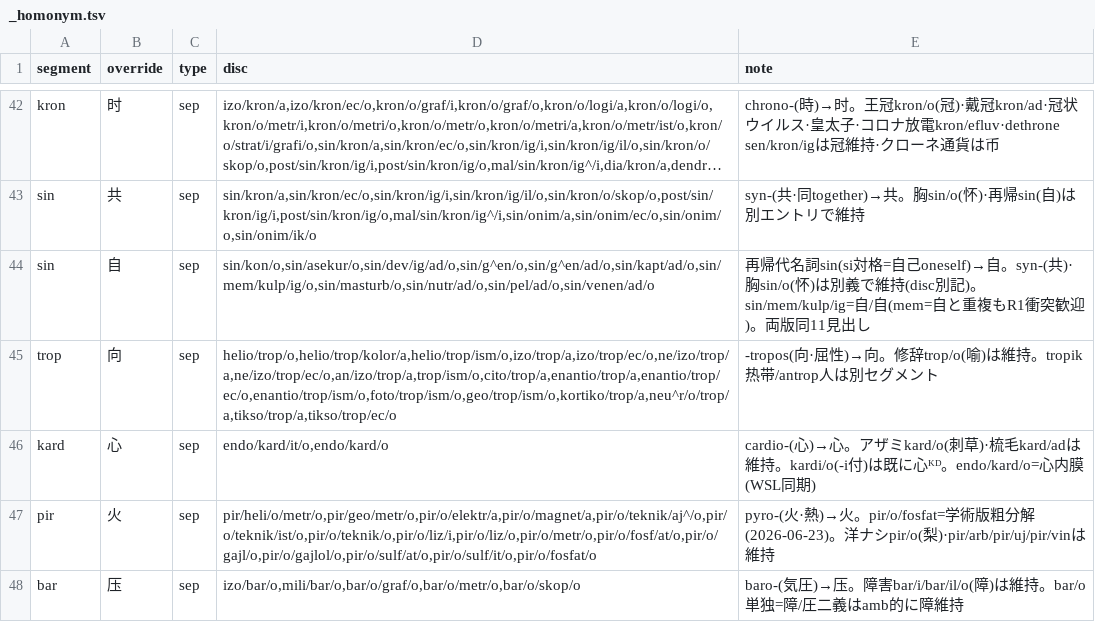
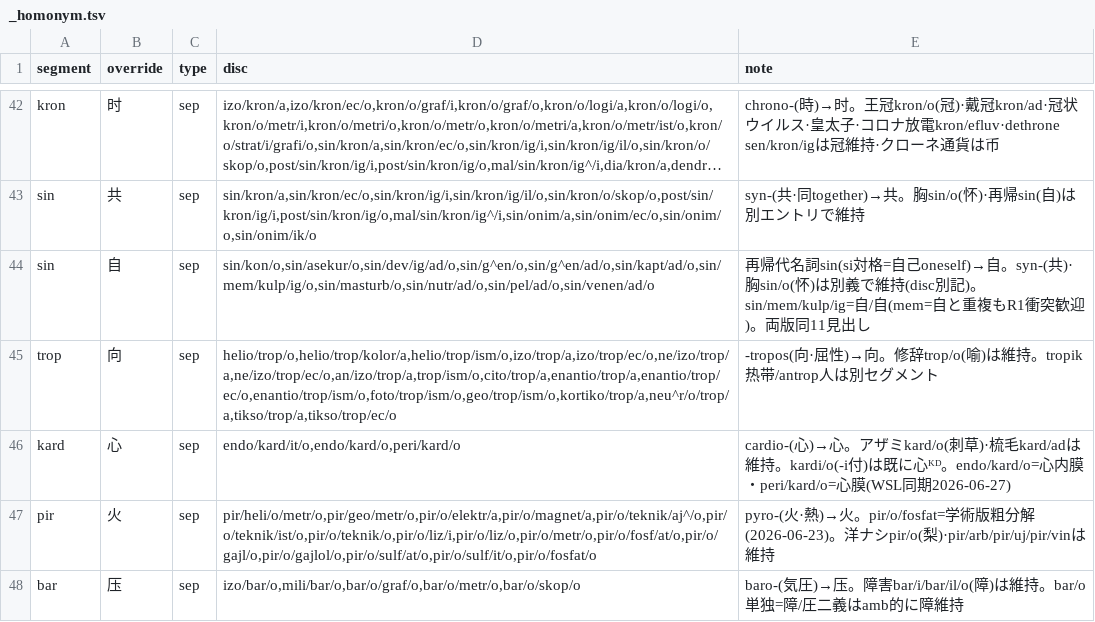
Before and after one commit to Takatakatake/kanji_assign, a TSV file: _homonym.tsv, drawn as a sheet; only a part is shown, gaps mark what is left out; long unchanged cells end in ….

```diff
--- a/_homonym.tsv
+++ b/_homonym.tsv
@@ -45,3 +45,3 @@ sin	自	sep	sin/kon/o,sin/asekur/o,sin/dev/ig/ad/o,sin/g^en/o,sin/g^en/ad/o,sin/
 trop	向	sep	helio/trop/o,helio/trop/kolor/a,helio/trop/ism/o,izo/trop/a,izo/trop/ec/o,ne/izo/trop/a,ne/izo/trop/ec/o,an/izo/trop/a,trop/ism/o,cito/trop/a,enantio/trop/a,enantio/trop/ec/o,enantio/trop/ism/o,foto/trop/ism/o,geo/trop/ism/o,kortiko/trop/a,neu^r/o/trop/a,tikso/trop/a,tikso/trop/ec/o	-tropos(向·屈性)→向。修辞trop/o(喻)は維持。tropik热带/antrop人は別セグメント
-kard	心	sep	endo/kard/it/o,endo/kard/o	cardio-(心)→心。アザミkard/o(刺草)·梳毛kard/adは維持。kardi/o(-i付)は既に心ᴷᴰ。endo/kard/o=心内膜(WSL同期)
+kard	心	sep	endo/kard/it/o,endo/kard/o,peri/kard/o	cardio-(心)→心。アザミkard/o(刺草)·梳毛kard/adは維持。kardi/o(-i付)は既に心ᴷᴰ。endo/kard/o=心内膜・peri/kard/o=心膜(WSL同期2026-06-27)
 pir	火	sep	pir/heli/o/metr/o,pir/geo/metr/o,pir/o/elektr/a,pir/o/magnet/a,pir/o/teknik/aj^/o,pir/o/teknik/ist/o,pir/o/teknik/o,pir/o/liz/i,pir/o/liz/o,pir/o/metr/o,pir/o/fosf/at/o,pir/o/gajl/o,pir/o/gajlol/o,pir/o/sulf/at/o,pir/o/sulf/it/o,pir/o/fosfat/o	pyro-(火·熱)→火。pir/o/fosfat=学術版粗分解(2026-06-23)。洋ナシpir/o(梨)·pir/arb/pir/uj/pir/vinは維持
```
Also changed, not shown: _homonym_disp.tsv, 5 other files.
